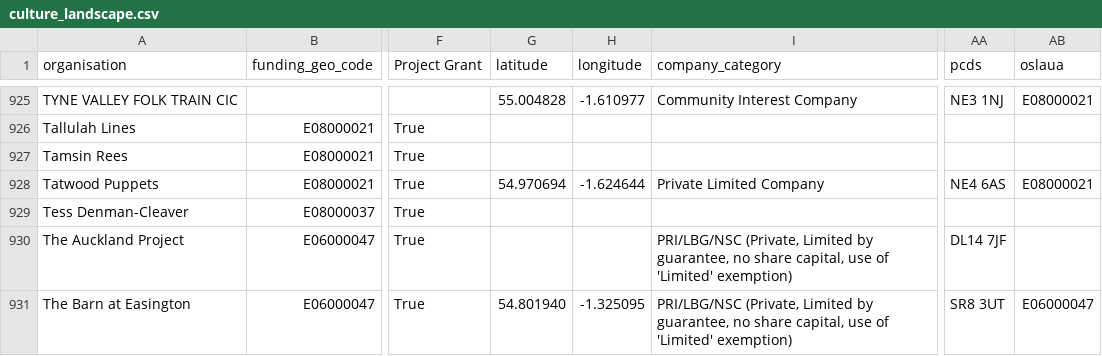
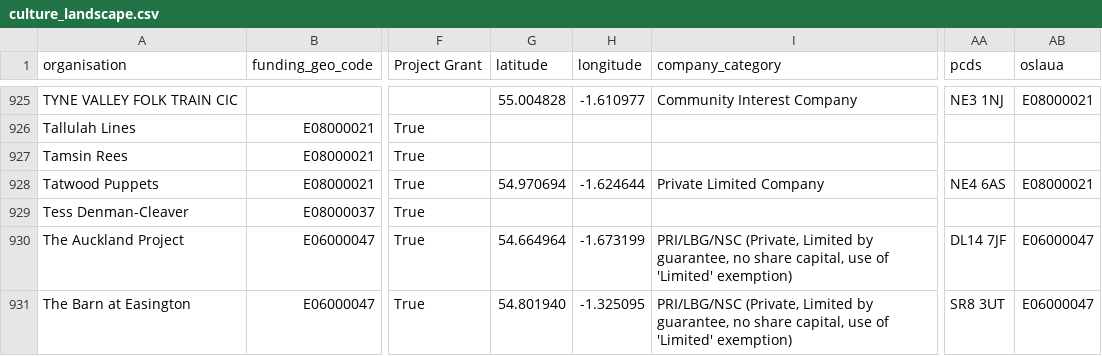
Before and after one commit to open-innovations/northumbria-culture-connect, a CSV file: data/culture_landscape.csv, drawn as a sheet; only a part is shown, gaps mark what is left out; the diff covers the shown part only; the diff names each change by its address in the sheet, - before the commit and + after, or states it on an @@ line.

```diff
--- a/data/culture_landscape.csv
+++ b/data/culture_landscape.csv
-G930 (latitude): (empty)
+G930 (latitude): 54.664964
-H930 (longitude): (empty)
+H930 (longitude): -1.673199
-AB930 (oslaua): (empty)
+AB930 (oslaua): E06000047
```
Also changed, not shown: 35 edited cells elsewhere in this file, raw/culture-landscape/2-charity-match-direct.csv, src/regional/culture-sector/_data/list.csv, 6 other files.
